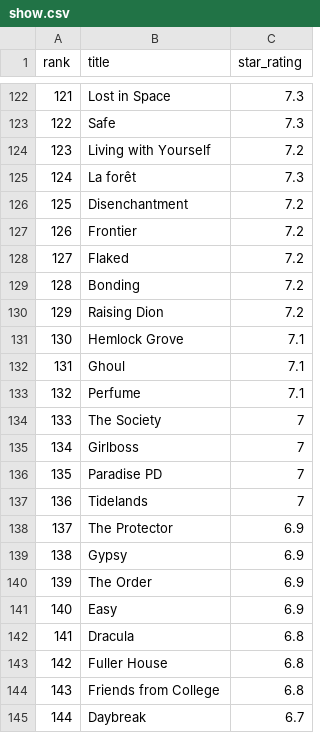
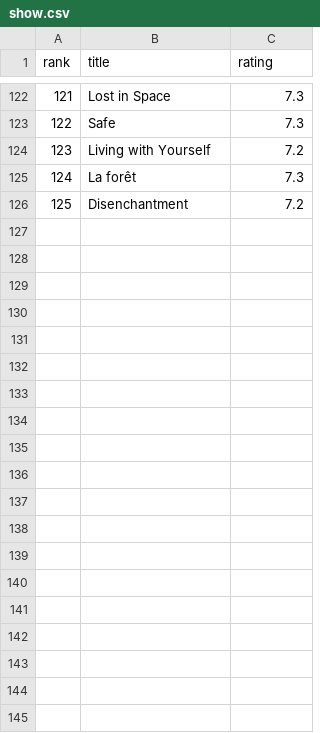
Before and after one commit to gfisher4545/giant_pandas, a CSV file: IMDb/show.csv, drawn as a sheet; only a part is shown, gaps mark what is left out; the diff covers the shown part only.

Commit message:
updated IMDb

```diff
--- a/IMDb/show.csv
+++ b/IMDb/show.csv
@@ -1 +1 @@
-rank,title,star_rating
+rank,title,rating
@@ -126,20 +126 @@ rank,title,star_rating
 125,Disenchantment,7.2
-126,Frontier,7.2
-127,Flaked,7.2
-128,Bonding,7.2
-129,Raising Dion,7.2
-130,Hemlock Grove,7.1
-131,Ghoul,7.1
-132,Perfume,7.1
-133,The Society,7
-134,Girlboss,7
-135,Paradise PD,7
-136,Tidelands,7
-137,The Protector,6.9
-138,Gypsy,6.9
-139,The Order,6.9
-140,Easy,6.9
-141,Dracula,6.8
-142,Fuller House,6.8
-143,Friends from College,6.8
-144,Daybreak,6.7
```
Also changed, not shown: 19 removed rows elsewhere in this file, 1 other file.
